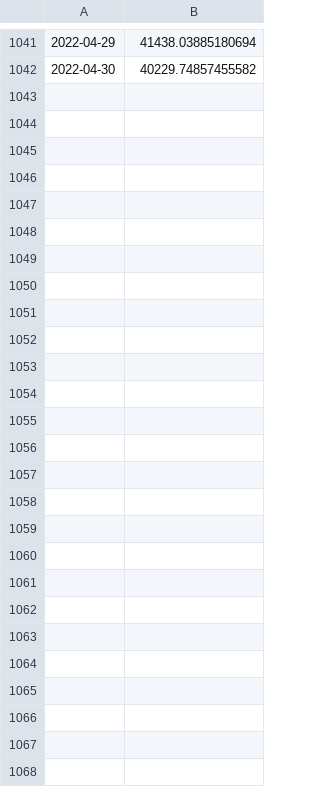
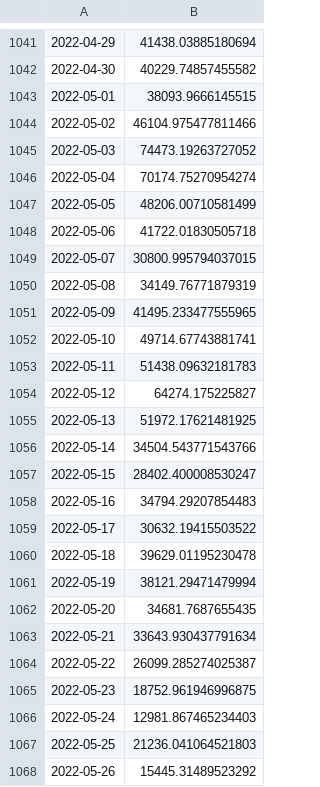
Before and after one commit to skipiano/KlayBurn, a CSV file: gas_fees.csv, drawn as a sheet; only a part is shown, gaps mark what is left out; the diff covers the shown part only.

```diff
--- a/gas_fees.csv
+++ b/gas_fees.csv
@@ -1042 +1042,27 @@
 2022-04-30,40229.74857455582
+2022-05-01,38093.9666145515
+2022-05-02,46104.975477811466
+2022-05-03,74473.19263727052
+2022-05-04,70174.75270954274
+2022-05-05,48206.00710581499
+2022-05-06,41722.01830505718
+2022-05-07,30800.995794037015
+2022-05-08,34149.76771879319
+2022-05-09,41495.233477555965
+2022-05-10,49714.67743881741
+2022-05-11,51438.09632181783
+2022-05-12,64274.175225827
+2022-05-13,51972.17621481925
+2022-05-14,34504.543771543766
+2022-05-15,28402.400008530247
+2022-05-16,34794.29207854483
+2022-05-17,30632.19415503522
+2022-05-18,39629.01195230478
+2022-05-19,38121.29471479994
+2022-05-20,34681.7687655435
+2022-05-21,33643.930437791634
+2022-05-22,26099.285274025387
+2022-05-23,18752.961946996875
+2022-05-24,12981.867465234403
+2022-05-25,21236.041064521803
+2022-05-26,15445.31489523292
```
Also changed, not shown: 9 edited cells elsewhere in this file, block.csv, transactions.csv, 2 other files.
